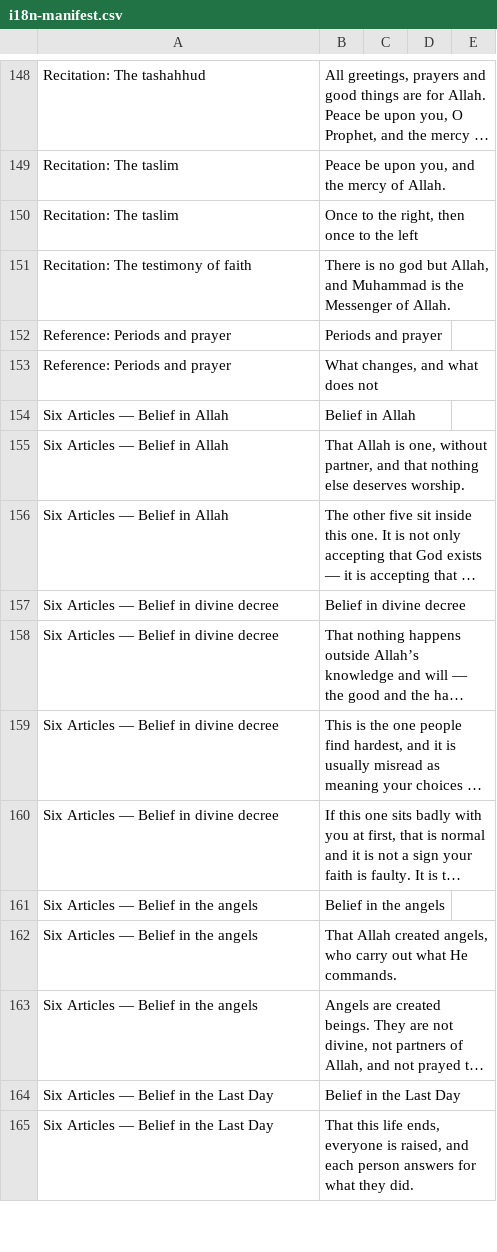
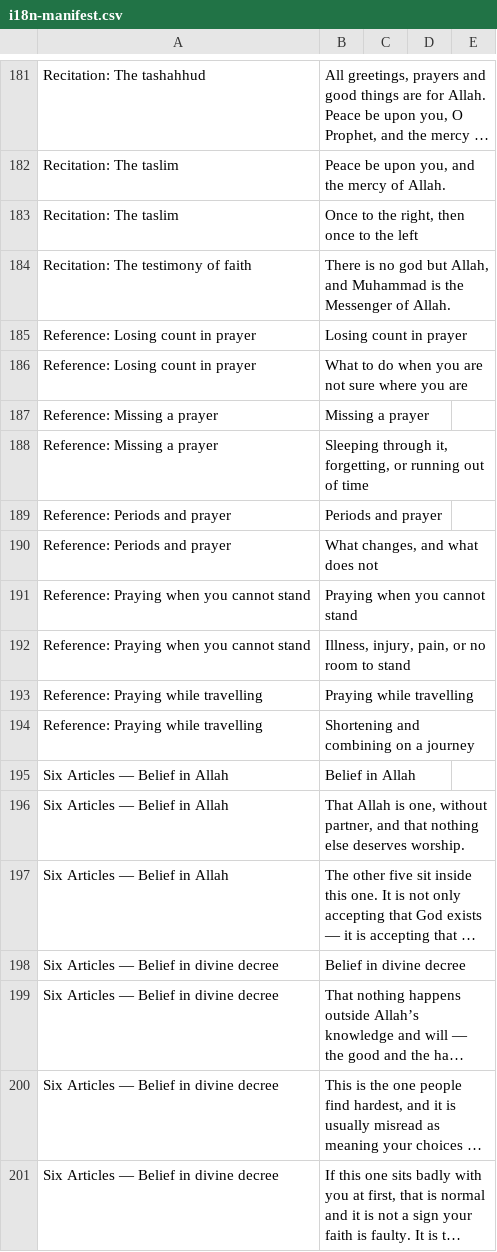
Before and after one commit to ikamand/new-muslim-guide, a CSV file: docs/i18n-manifest.csv, drawn as a sheet; only a part is shown, gaps mark what is left out; the shorter side is filled out with more unchanged rows; long unchanged cells end in …; the diff covers the shown part only.

```diff
--- a/docs/i18n-manifest.csv
+++ b/docs/i18n-manifest.csv
@@ -151,4 +184,12 @@ Recitation: The taslim,"Once to the right, then once to the left",,,
 Recitation: The testimony of faith,"There is no god but Allah, and Muhammad is the Messenger of Allah.",,,
+Reference: Losing count in prayer,Losing count in prayer,,,
+Reference: Losing count in prayer,What to do when you are not sure where you are,,,
+Reference: Missing a prayer,Missing a prayer,,,
+Reference: Missing a prayer,"Sleeping through it, forgetting, or running out of time",,,
 Reference: Periods and prayer,Periods and prayer,,,
 Reference: Periods and prayer,"What changes, and what does not",,,
+Reference: Praying when you cannot stand,Praying when you cannot stand,,,
+Reference: Praying when you cannot stand,"Illness, injury, pain, or no room to stand",,,
+Reference: Praying while travelling,Praying while travelling,,,
+Reference: Praying while travelling,Shortening and combining on a journey,,,
 Six Articles — Belief in Allah,Belief in Allah,,,
```
Also changed, not shown: 33 added rows elsewhere in this file, 3 other files.
